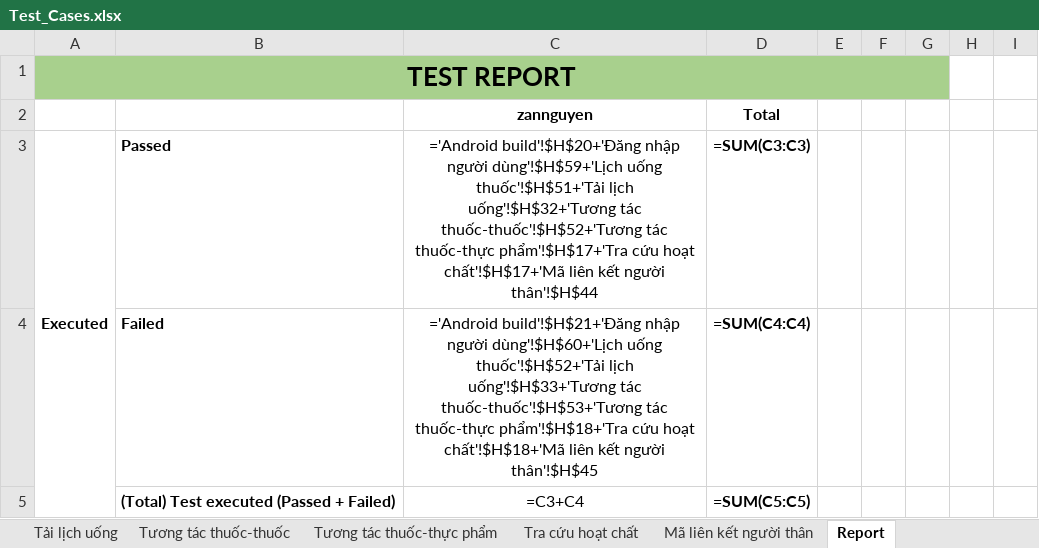
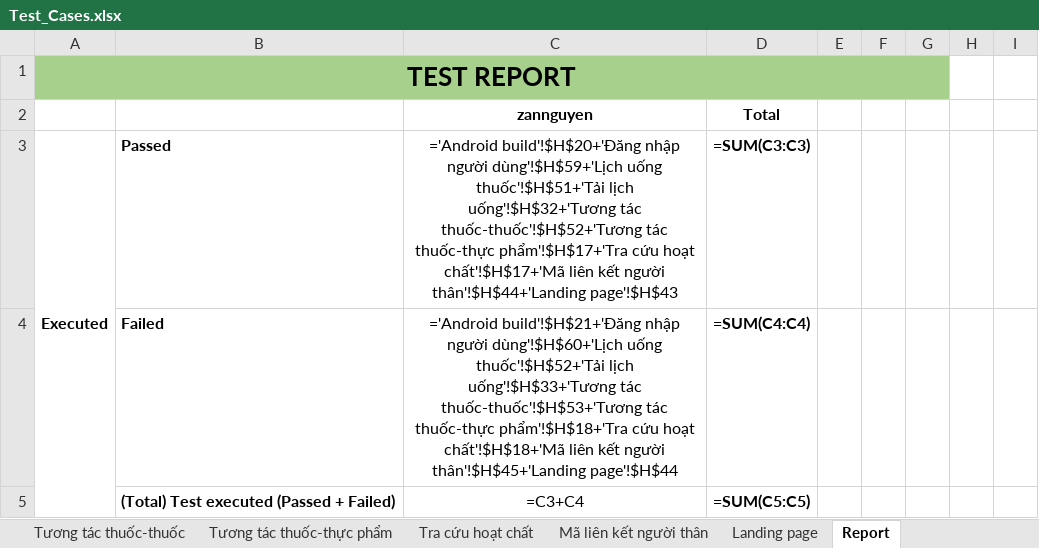
Before and after one commit to DrugTime-C1SE-07/DrugTime-docs, an Excel workbook: Team1_DTU/04_Quality_&_Testing/Test_Cases.xlsx, sheet Report, drawn as a sheet; only a part is shown; values as stored, in another font and other column widths than the file's, no borders; formulas without a stored value are shown as written; charts and pictures and conditional formats not drawn; the diff covers the shown part only; the diff names each change by its address in the sheet, - before the commit and + after, or states it on an @@ line.

```diff
--- a/Team1_DTU/04_Quality_&_Testing/Test_Cases.xlsx (sheet Report)
+++ b/Team1_DTU/04_Quality_&_Testing/Test_Cases.xlsx (sheet Report)
+sheet tab: Landing page
-C3: …kết người thân'!$H$44
+C3: …kết người thân'!$H$44+'Landing page'!$H$43
-C4: …kết người thân'!$H$45
+C4: …kết người thân'!$H$45+'Landing page'!$H$44
```
Also changed, not shown: 1 added row and 1 edited cell elsewhere in this sheet, charts or pictures.
